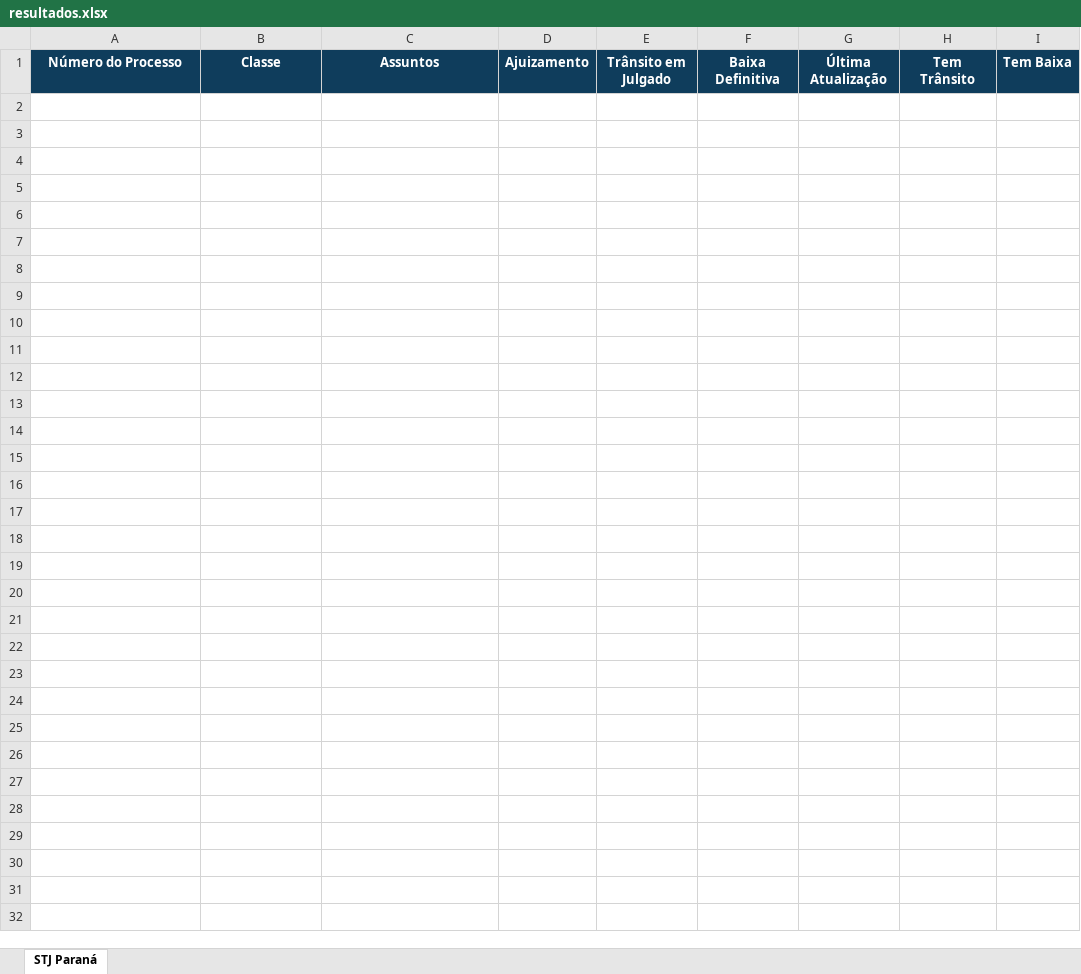
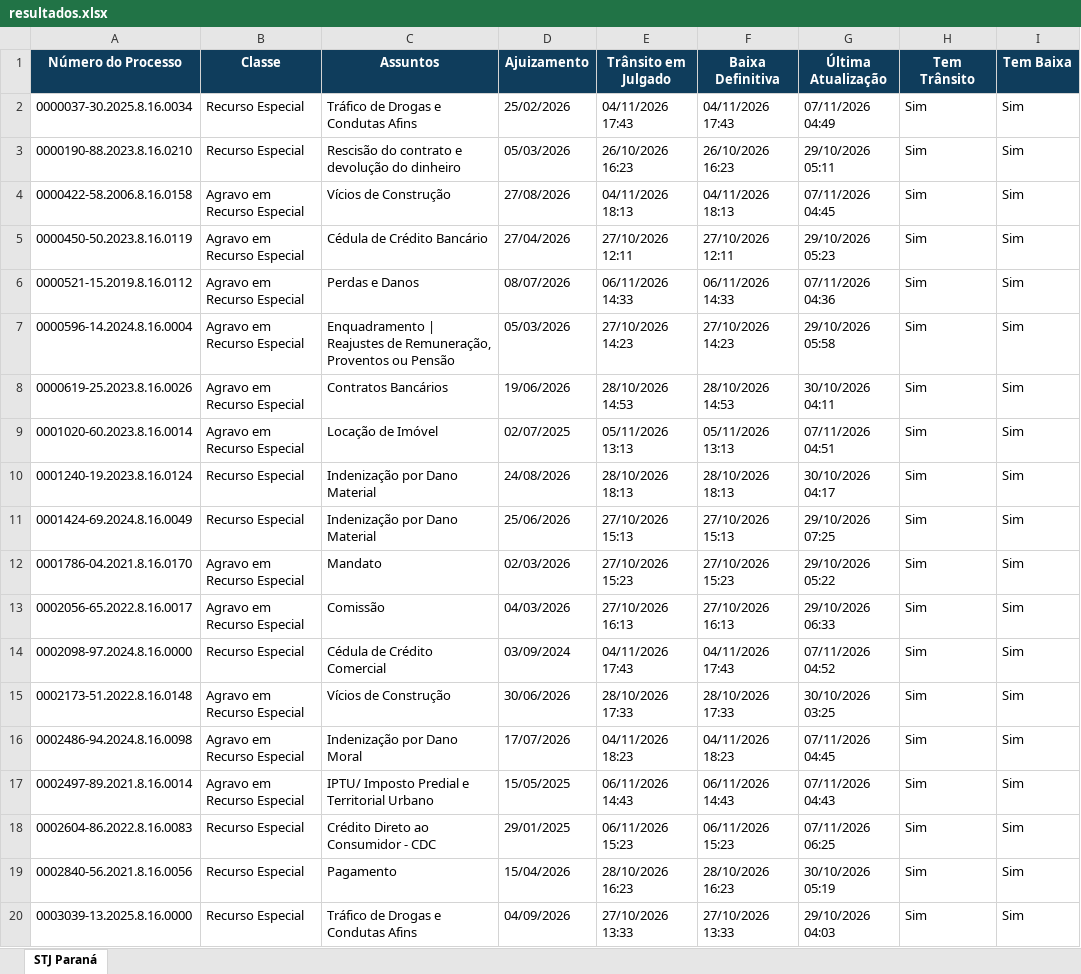
Before and after one commit to narleysousa/Consulta-STJ, an Excel workbook: docs/resultados.xlsx, sheet STJ Paraná, drawn as a sheet; only a part is shown; values as stored, in another font and other column widths than the file's, no borders; the diff covers the shown part only; the diff names each change by its address in the sheet, - before the commit and + after, or states it on an @@ line.

```diff
--- a/docs/resultados.xlsx (sheet STJ Paraná)
+++ b/docs/resultados.xlsx (sheet STJ Paraná)
+row 2: 0000037-30.2025.8.16.0034 | Recurso Especial | Tráfico de Drogas e Condutas Afins | 25/02/2026 | 04/11/2026 17:43 | 04/11/2026 17:43 | 07/11/2026 04:49 | Sim | Sim
+row 3: 0000190-88.2023.8.16.0210 | Recurso Especial | Rescisão do contrato e devolução do dinheiro | 05/03/2026 | 26/10/2026 16:23 | 26/10/2026 16:23 | 29/10/2026 05:11 | Sim | Sim
+row 4: 0000422-58.2006.8.16.0158 | Agravo em Recurso Especial | Vícios de Construção | 27/08/2026 | 04/11/2026 18:13 | 04/11/2026 18:13 | 07/11/2026 04:45 | Sim | Sim
+row 5: 0000450-50.2023.8.16.0119 | Agravo em Recurso Especial | Cédula de Crédito Bancário | 27/04/2026 | 27/10/2026 12:11 | 27/10/2026 12:11 | 29/10/2026 05:23 | Sim | Sim
+row 6: 0000521-15.2019.8.16.0112 | Agravo em Recurso Especial | Perdas e Danos | 08/07/2026 | 06/11/2026 14:33 | 06/11/2026 14:33 | 07/11/2026 04:36 | Sim | Sim
+row 7: 0000596-14.2024.8.16.0004 | Agravo em Recurso Especial | Enquadramento | Reajustes de Remuneração, Proventos ou Pensão | 05/03/2026 | 27/10/2026 14:23 | 27/10/2026 14:23 | 29/10/2026 05:58 | Sim | Sim
+row 8: 0000619-25.2023.8.16.0026 | Agravo em Recurso Especial | Contratos Bancários | 19/06/2026 | 28/10/2026 14:53 | 28/10/2026 14:53 | 30/10/2026 04:11 | Sim | Sim
+row 9: 0001020-60.2023.8.16.0014 | Agravo em Recurso Especial | Locação de Imóvel | 02/07/2025 | 05/11/2026 13:13 | 05/11/2026 13:13 | 07/11/2026 04:51 | Sim | Sim
+row 10: 0001240-19.2023.8.16.0124 | Recurso Especial | Indenização por Dano Material | 24/08/2026 | 28/10/2026 18:13 | 28/10/2026 18:13 | 30/10/2026 04:17 | Sim | Sim
+row 11: 0001424-69.2024.8.16.0049 | Recurso Especial | Indenização por Dano Material | 25/06/2026 | 27/10/2026 15:13 | 27/10/2026 15:13 | 29/10/2026 07:25 | Sim | Sim
+row 12: 0001786-04.2021.8.16.0170 | Agravo em Recurso Especial | Mandato | 02/03/2026 | 27/10/2026 15:23 | 27/10/2026 15:23 | 29/10/2026 05:22 | Sim | Sim
+row 13: 0002056-65.2022.8.16.0017 | Agravo em Recurso Especial | Comissão | 04/03/2026 | 27/10/2026 16:13 | 27/10/2026 16:13 | 29/10/2026 06:33 | Sim | Sim
+row 14: 0002098-97.2024.8.16.0000 | Recurso Especial | Cédula de Crédito Comercial | 03/09/2024 | 04/11/2026 17:43 | 04/11/2026 17:43 | 07/11/2026 04:52 | Sim | Sim
+row 15: 0002173-51.2022.8.16.0148 | Agravo em Recurso Especial | Vícios de Construção | 30/06/2026 | 28/10/2026 17:33 | 28/10/2026 17:33 | 30/10/2026 03:25 | Sim | Sim
+row 16: 0002486-94.2024.8.16.0098 | Agravo em Recurso Especial | Indenização por Dano Moral | 17/07/2026 | 04/11/2026 18:23 | 04/11/2026 18:23 | 07/11/2026 04:45 | Sim | Sim
+row 17: 0002497-89.2021.8.16.0014 | Agravo em Recurso Especial | IPTU/ Imposto Predial e Territorial Urbano | 15/05/2025 | 06/11/2026 14:43 | 06/11/2026 14:43 | 07/11/2026 04:43 | Sim | Sim
+row 18: 0002604-86.2022.8.16.0083 | Recurso Especial | Crédito Direto ao Consumidor - CDC | 29/01/2025 | 06/11/2026 15:23 | 06/11/2026 15:23 | 07/11/2026 06:25 | Sim | Sim
+row 19: 0002840-56.2021.8.16.0056 | Recurso Especial | Pagamento | 15/04/2026 | 28/10/2026 16:23 | 28/10/2026 16:23 | 30/10/2026 05:19 | Sim | Sim
+row 20: 0003039-13.2025.8.16.0000 | Recurso Especial | Tráfico de Drogas e Condutas Afins | 04/09/2026 | 27/10/2026 13:33 | 27/10/2026 13:33 | 29/10/2026 04:03 | Sim | Sim
```
Also changed, not shown: 77 added rows elsewhere in this sheet, 2 other files.
